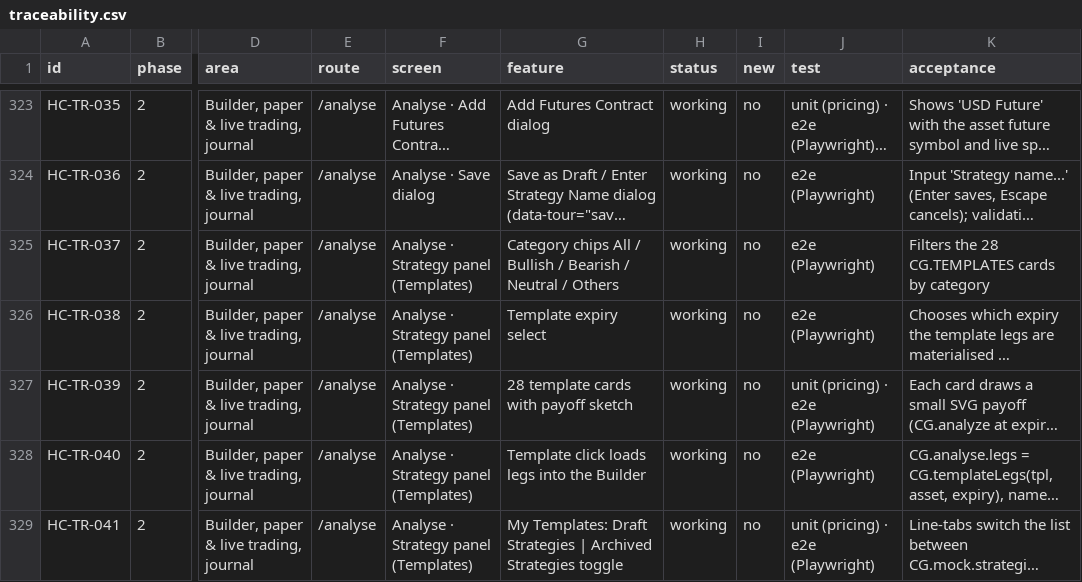
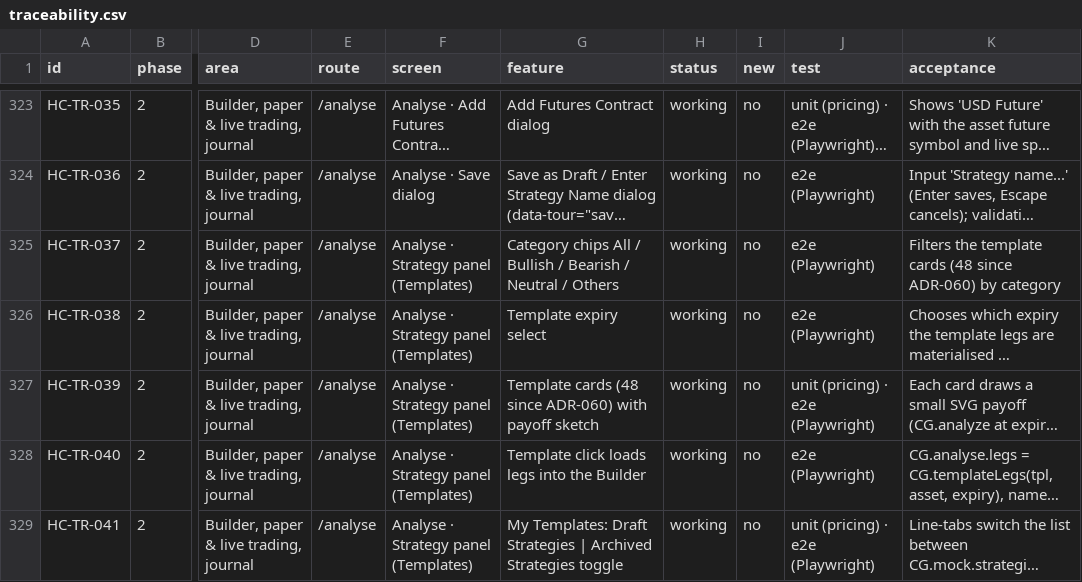
Before and after one commit to subashkone/hapiecoin, a CSV file: spec/traceability.csv, drawn as a sheet; only a part is shown, gaps mark what is left out; long unchanged cells end in …; the diff names each change by its address in the sheet, - before the commit and + after, or states it on an @@ line.

```diff
--- a/spec/traceability.csv
+++ b/spec/traceability.csv
-K325 (acceptance): Filters the 28 CG.TEMPLATES cards by category
+K325 (acceptance): Filters the template cards (48 since ADR-060) by category
-G327 (feature): 28 template cards with payoff sketch
+G327 (feature): Template cards (48 since ADR-060) with payoff sketch
```
Also changed, not shown: 3 other files.
